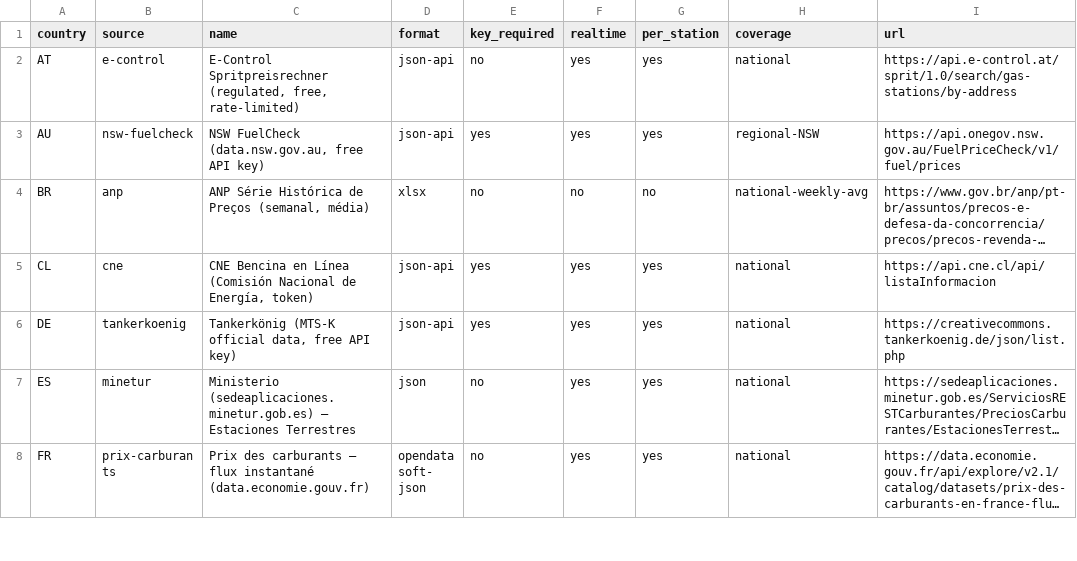
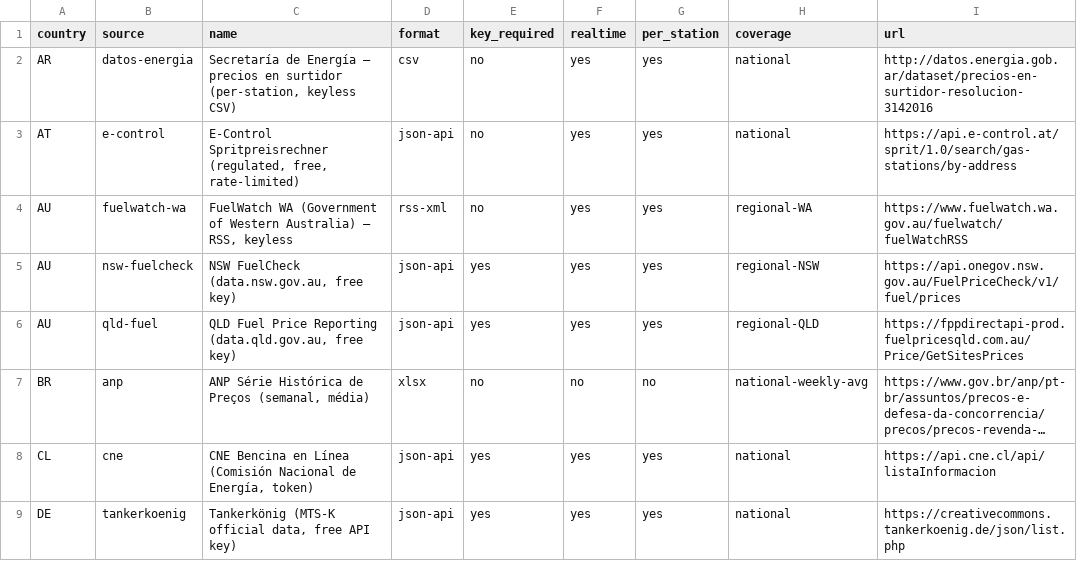
Before and after one commit to jqueguiner/fuel, a CSV file: catalog.csv, drawn as a sheet; only a part is shown; the shorter side is filled out with more unchanged rows; long unchanged cells end in …; addresses are those after the commit; the diff covers the shown part only; the diff names each change by its address in the sheet, - before the commit and + after, or states it on an @@ line.

Commit message:
add MX (CRE, per-station) + AU (FuelWatch WA/NSW/QLD) + AR + US (EIA/AAA avg) + KR (Opinet)

```diff
--- a/catalog.csv
+++ b/catalog.csv
+row 2: AR | datos-energia | Secretaría de Energía — precios en surtidor (per-station, keyless CSV) | csv | no | yes | yes | national | http://datos.energia.gob.ar/dataset/precios-en-surtidor-resolucion-3142016
+row 4: AU | fuelwatch-wa | FuelWatch WA (Government of Western Australia) — RSS, keyless | rss-xml | no | yes | yes | regional-WA | https://www.fuelwatch.wa.gov.au/fuelwatch/fuelWatchRSS
-C5 (name): NSW FuelCheck (data.nsw.gov.au, free API key)
+C5 (name): NSW FuelCheck (data.nsw.gov.au, free key)
+row 6: AU | qld-fuel | QLD Fuel Price Reporting (data.qld.gov.au, free key) | json-api | yes | yes | yes | regional-QLD | https://fppdirectapi-prod.fuelpricesqld.com.au/Price/GetSitesPrices
```
Also changed, not shown: 4 added rows and 12 edited cells elsewhere in this file, 14 other files.
